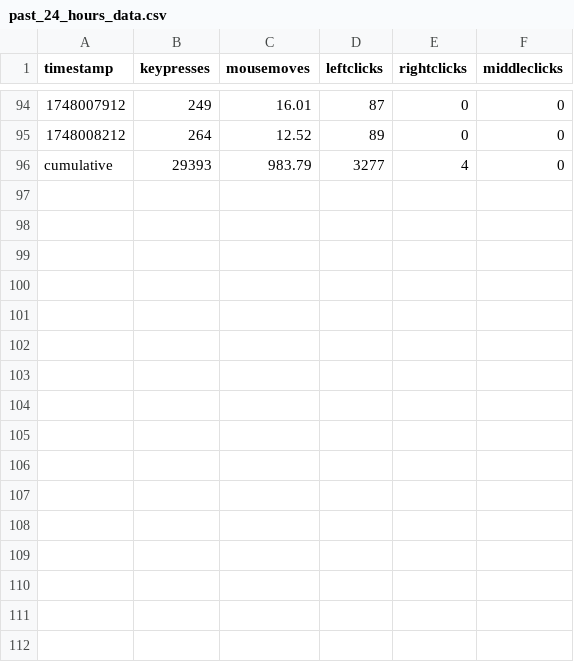
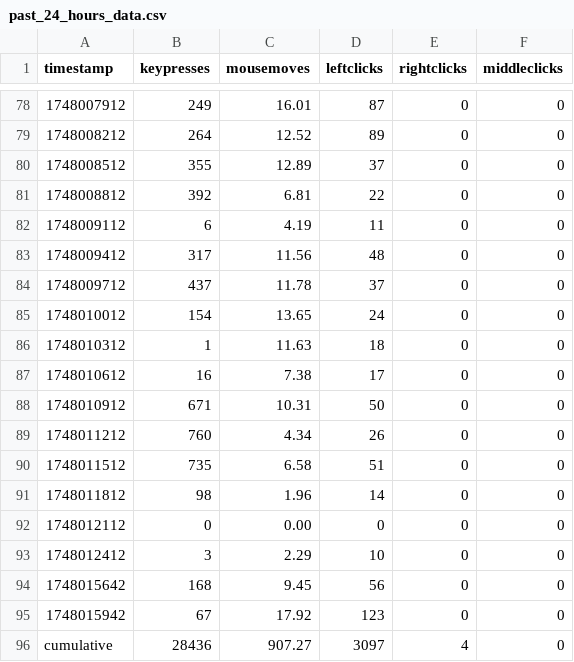
Before and after one commit to bilals12/website, a CSV file: static/viz/past_24_hours_data.csv, drawn as a sheet; only a part is shown, gaps mark what is left out; the diff covers the shown part only.

```diff
--- a/static/viz/past_24_hours_data.csv
+++ b/static/viz/past_24_hours_data.csv
@@ -95,2 +79,18 @@ timestamp,keypresses,mousemoves,leftclicks,rightclicks,middleclicks
 1748008212,264,12.52,89,0,0
-cumulative,29393,983.79,3277,4,0
+1748008512,355,12.89,37,0,0
+1748008812,392,6.81,22,0,0
+1748009112,6,4.19,11,0,0
+1748009412,317,11.56,48,0,0
+1748009712,437,11.78,37,0,0
+1748010012,154,13.65,24,0,0
+1748010312,1,11.63,18,0,0
+1748010612,16,7.38,17,0,0
+1748010912,671,10.31,50,0,0
+1748011212,760,4.34,26,0,0
+1748011512,735,6.58,51,0,0
+1748011812,98,1.96,14,0,0
+1748012112,0,0.00,0,0,0
+1748012412,3,2.29,10,0,0
+1748015642,168,9.45,56,0,0
+1748015942,67,17.92,123,0,0
+cumulative,28436,907.27,3097,4,0
```
Also changed, not shown: 16 removed rows elsewhere in this file, 1 other file.
